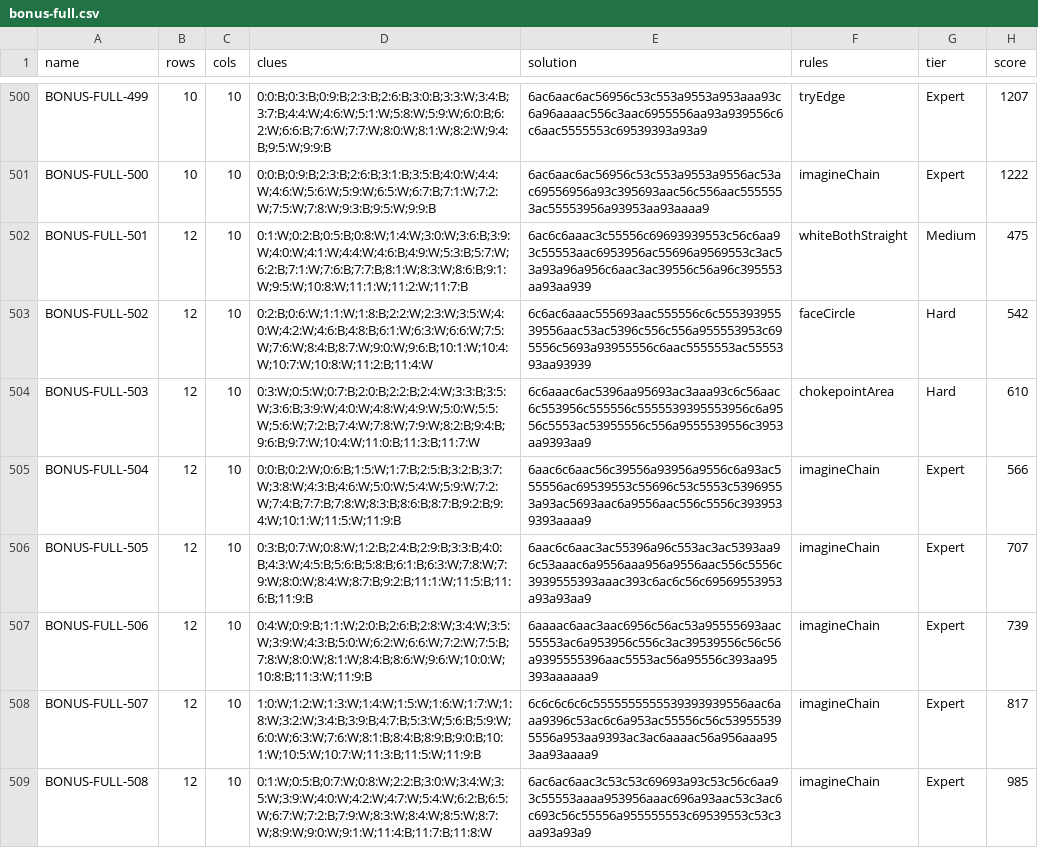
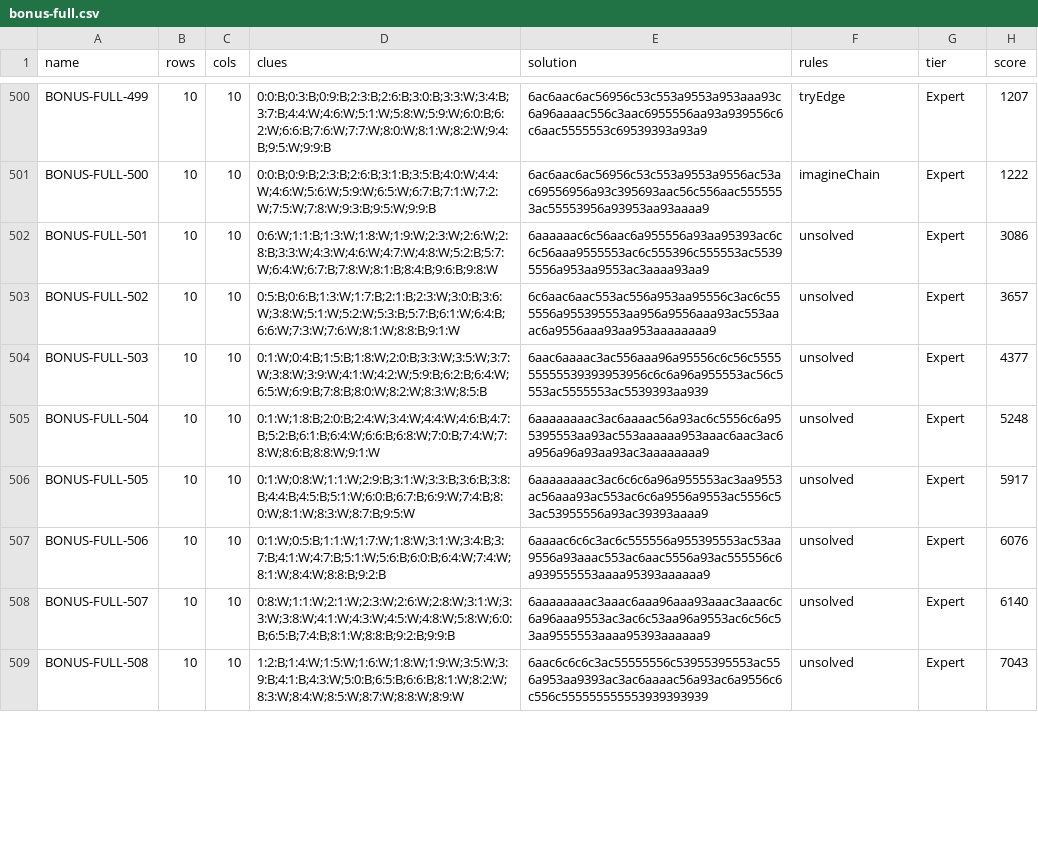
Before and after one commit to JoshMermel/loops, a CSV file: data/bonus-full.csv, drawn as a sheet; only a part is shown, gaps mark what is left out; the diff covers the shown part only.

```diff
--- a/data/bonus-full.csv
+++ b/data/bonus-full.csv
@@ -501,9 +501,9 @@ BONUS-FULL-499,10,10,0:0:B;0:3:B;0:9:B;2:3:B;2:6:B;3:0:B;3:3:W;3:4:B;3:7:B;4:4:W
 BONUS-FULL-500,10,10,0:0:B;0:9:B;2:3:B;2:6:B;3:1:B;3:5:B;4:0:W;4:4:W;4:6:W;5:6:W;5:9:W;6:5:W;6:7:B;7:1:W;7:2:W;7:5:W;7:8:W;9:3:B;9:5:W;9:9:B,6ac6aac6ac56956c53c553a9553a9556ac53ac69556956a93c395693aac56c556aac5555553ac55553956a93953aa93aaaa9,imagineChain,Expert,1222
-BONUS-FULL-501,12,10,0:1:W;0:2:B;0:5:B;0:8:W;1:4:W;3:0:W;3:6:B;3:9:W;4:0:W;4:1:W;4:4:W;4:6:B;4:9:W;5:3:B;5:7:W;6:2:B;7:1:W;7:6:B;7:7:B;8:1:W;8:3:W;8:6:B;9:1:W;9:5:W;10:8:W;11:1:W;11:2:W;11:7:B,6ac6c6aaac3c55556c69693939553c56c6aa93c55553aac6953956ac55696a9569553c3ac53a93a96a956c6aac3ac39556c56a96c395553aa93aa939,whiteBothStraight,Medium,475
-BONUS-FULL-502,12,10,0:2:B;0:6:W;1:1:W;1:8:B;2:2:W;2:3:W;3:5:W;4:0:W;4:2:W;4:6:B;4:8:B;6:1:W;6:3:W;6:6:W;7:5:W;7:6:W;8:4:B;8:7:W;9:0:W;9:6:B;10:1:W;10:4:W;10:7:W;10:8:W;11:2:B;11:4:W,6c6ac6aaac555693aac555556c6c55539395539556aac53ac5396c556c556a955553953c695556c5693a93955556c6aac5555553ac5555393aa93939,faceCircle,Hard,542
-BONUS-FULL-503,12,10,0:3:W;0:5:W;0:7:B;2:0:B;2:2:B;2:4:W;3:3:B;3:5:W;3:6:B;3:9:W;4:0:W;4:8:W;4:9:W;5:0:W;5:5:W;5:6:W;7:2:B;7:4:W;7:8:W;7:9:W;8:2:B;9:4:B;9:6:B;9:7:W;10:4:W;11:0:B;11:3:B;11:7:W,6c6aaac6ac5396aa95693ac3aaa93c6c56aac6c553956c555556c5555539395553956c6a9556c5553ac53955556c556a9555539556c3953aa9393aa9,chokepointArea,Hard,610
-BONUS-FULL-504,12,10,0:0:B;0:2:W;0:6:B;1:5:W;1:7:B;2:5:B;3:2:B;3:7:W;3:8:W;4:3:B;4:6:W;5:0:W;5:4:W;5:9:W;7:2:W;7:4:B;7:7:B;7:8:W;8:3:B;8:6:B;8:7:B;9:2:B;9:4:W;10:1:W;11:5:W;11:9:B,6aac6c6aac56c39556a93956a9556c6a93ac555556ac69539553c55696c53c5553c53969553a93ac5693aac6a9556aac556c5556c3939539393aaaa9,imagineChain,Expert,566
-BONUS-FULL-505,12,10,0:3:B;0:7:W;0:8:W;1:2:B;2:4:B;2:9:B;3:3:B;4:0:B;4:3:W;4:5:B;5:6:B;5:8:B;6:1:B;6:3:W;7:8:W;7:9:W;8:0:W;8:4:W;8:7:B;9:2:B;11:1:W;11:5:B;11:6:B;11:9:B,6aac6c6aac3ac55396a96c553ac3ac5393aa96c53aaac6a9556aaa956a9556aac556c5556c3939555393aaac393c6ac6c56c69569553953a93a93aa9,imagineChain,Expert,707
-BONUS-FULL-506,12,10,0:4:W;0:9:B;1:1:W;2:0:B;2:6:B;2:8:W;3:4:W;3:5:W;3:9:W;4:3:B;5:0:W;6:2:W;6:6:W;7:2:W;7:5:B;7:8:W;8:0:W;8:1:W;8:4:B;8:6:W;9:6:W;10:0:W;10:8:B;11:3:W;11:9:B,6aaaac6aac3aac6956c56ac53a95555693aac55553ac6a953956c556c3ac39539556c56c56a9395555396aac5553ac56a95556c393aa95393aaaaaa9,imagineChain,Expert,739
-BONUS-FULL-507,12,10,1:0:W;1:2:W;1:3:W;1:4:W;1:5:W;1:6:W;1:7:W;1:8:W;3:2:W;3:4:B;3:9:B;4:7:B;5:3:W;5:6:B;5:9:W;6:0:W;6:3:W;7:6:W;8:1:B;8:4:B;8:9:B;9:0:B;10:1:W;10:5:W;10:7:W;11:3:B;11:5:W;11:9:B,6c6c6c6c6c5555555555539393939556aac6aaa9396c53ac6c6a953ac55556c56c539555395556a953aa9393ac3ac6aaaac56a956aaa953aa93aaaa9,imagineChain,Expert,817
-BONUS-FULL-508,12,10,0:1:W;0:5:B;0:7:W;0:8:W;2:2:B;3:0:W;3:4:W;3:5:W;3:9:W;4:0:W;4:2:W;4:7:W;5:4:W;6:2:B;6:5:W;6:7:W;7:2:B;7:9:W;8:3:W;8:4:W;8:5:W;8:7:W;8:9:W;9:0:W;9:1:W;11:4:B;11:7:B;11:8:W,6ac6ac6aac3c53c53c69693a93c53c56c6aa93c55553aaaa953956aaac696a93aac53c3ac6c693c56c55556a955555553c69539553c53c3aa93a93a9,imagineChain,Expert,985
+BONUS-FULL-501,10,10,0:6:W;1:1:B;1:3:W;1:8:W;1:9:W;2:3:W;2:6:W;2:8:B;3:3:W;4:3:W;4:6:W;4:7:W;4:8:W;5:2:B;5:7:W;6:4:W;6:7:B;7:8:W;8:1:B;8:4:B;9:6:B;9:8:W,6aaaaaac6c56aac6a955556a93aa95393ac6c6c56aaa9555553ac6c555396c555553ac55395556a953aa9553ac3aaaa93aa9,unsolved,Expert,3086
+BONUS-FULL-502,10,10,0:5:B;0:6:B;1:3:W;1:7:B;2:1:B;2:3:W;3:0:B;3:6:W;3:8:W;5:1:W;5:2:W;5:3:B;5:7:B;6:1:W;6:4:B;6:6:W;7:3:W;7:6:W;8:1:W;8:8:B;9:1:W,6c6aac6aac553ac556a953aa95556c3ac6c555556a955395553aa956a9556aaa93ac553aaac6a9556aaa93aa953aaaaaaaa9,unsolved,Expert,3657
+BONUS-FULL-503,10,10,0:1:W;0:4:B;1:5:B;1:8:W;2:0:B;3:3:W;3:5:W;3:7:W;3:8:W;3:9:W;4:1:W;4:2:W;5:9:B;6:2:B;6:4:W;6:5:W;6:9:B;7:8:B;8:0:W;8:2:W;8:3:W;8:5:B,6aac6aaaac3ac556aaa96a95556c6c56c555555555539393953956c6c6a96a955553ac56c5553ac5555553ac5539393aa939,unsolved,Expert,4377
+BONUS-FULL-504,10,10,0:1:W;1:8:B;2:0:B;2:4:W;3:4:W;4:4:W;4:6:B;4:7:B;5:2:B;6:1:B;6:4:W;6:6:B;6:8:W;7:0:B;7:4:W;7:8:W;8:6:B;8:8:W;9:1:W,6aaaaaaaac3ac6aaaac56a93ac6c5556c6a955395553aa93ac553aaaaaa953aaac6aac3ac6a956a96a93aa93ac3aaaaaaaa9,unsolved,Expert,5248
+BONUS-FULL-505,10,10,0:1:W;0:8:W;1:1:W;2:9:B;3:1:W;3:3:B;3:6:B;3:8:B;4:4:B;4:5:B;5:1:W;6:0:B;6:7:B;6:9:W;7:4:B;8:0:W;8:1:W;8:3:W;8:7:B;9:5:W,6aaaaaaaac3ac6c6c6a96a955553ac3aa9553ac56aaa93ac553ac6c6a9556a9553ac5556c53ac53955556a93ac39393aaaa9,unsolved,Expert,5917
+BONUS-FULL-506,10,10,0:1:W;0:5:B;1:1:W;1:7:W;1:8:W;3:1:W;3:4:B;3:7:B;4:1:W;4:7:B;5:1:W;5:6:B;6:0:B;6:4:W;7:4:W;8:1:W;8:4:W;8:8:B;9:2:B,6aaaac6c6c3ac6c555556a955395553ac53aa9556a93aaac553ac6aac5556a93ac555556c6a939555553aaaa95393aaaaaa9,unsolved,Expert,6076
+BONUS-FULL-507,10,10,0:8:W;1:1:W;2:1:W;2:3:W;2:6:W;2:8:W;3:1:W;3:3:W;3:8:W;4:1:W;4:3:W;4:5:W;4:8:W;5:8:W;6:0:B;6:5:B;7:4:B;8:1:W;8:8:B;9:2:B;9:9:B,6aaaaaaaac3aaac6aaa96aaa93aaac3aaac6c6a96aaa9553ac3ac6c53aa96a9553ac6c56c53aa9555553aaaa95393aaaaaa9,unsolved,Expert,6140
+BONUS-FULL-508,10,10,1:2:B;1:4:W;1:5:W;1:6:W;1:8:W;1:9:W;3:5:W;3:9:B;4:1:B;4:3:W;5:0:B;6:5:B;6:6:B;8:1:W;8:2:W;8:3:W;8:4:W;8:5:W;8:7:W;8:8:W;8:9:W,6aac6c6c6c3ac55555556c53955395553ac556a953aa9393ac3ac6aaaac56a93ac6a9556c6c556c555555555553939393939,unsolved,Expert,7043
```
Also changed, not shown: 10 added rows and 10 edited cells elsewhere in this file, data/bonus-black.csv, data/bonus-cookie.csv, 10 other files.
